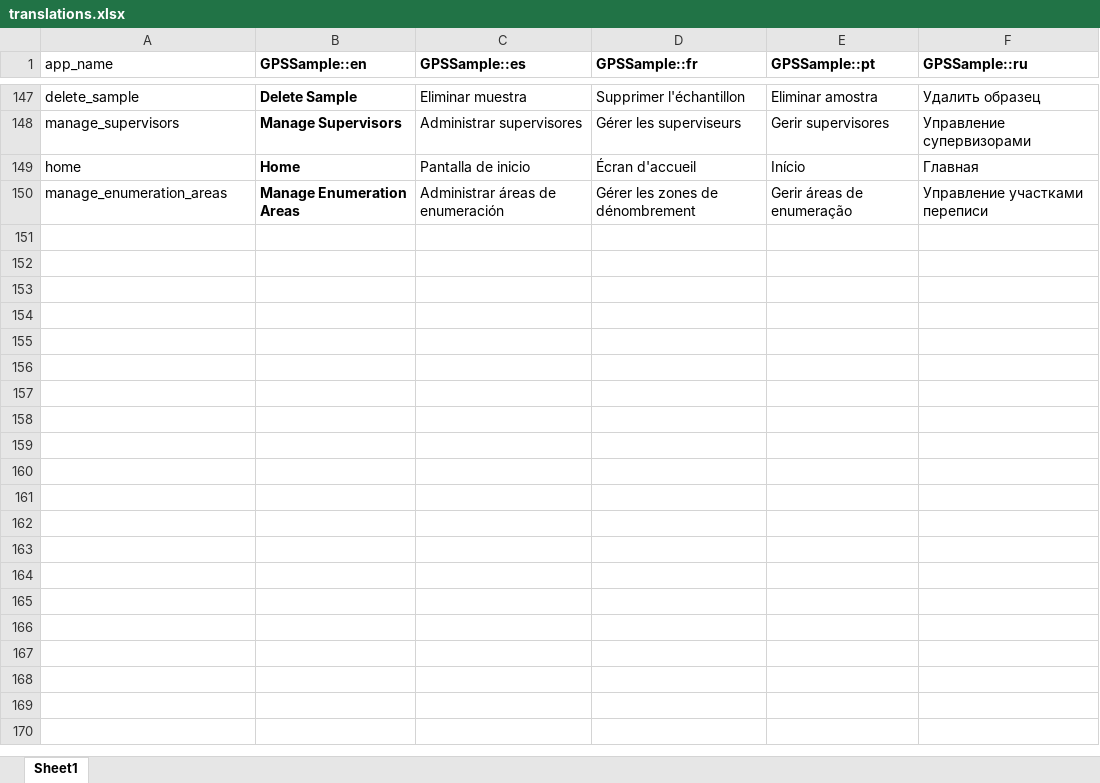
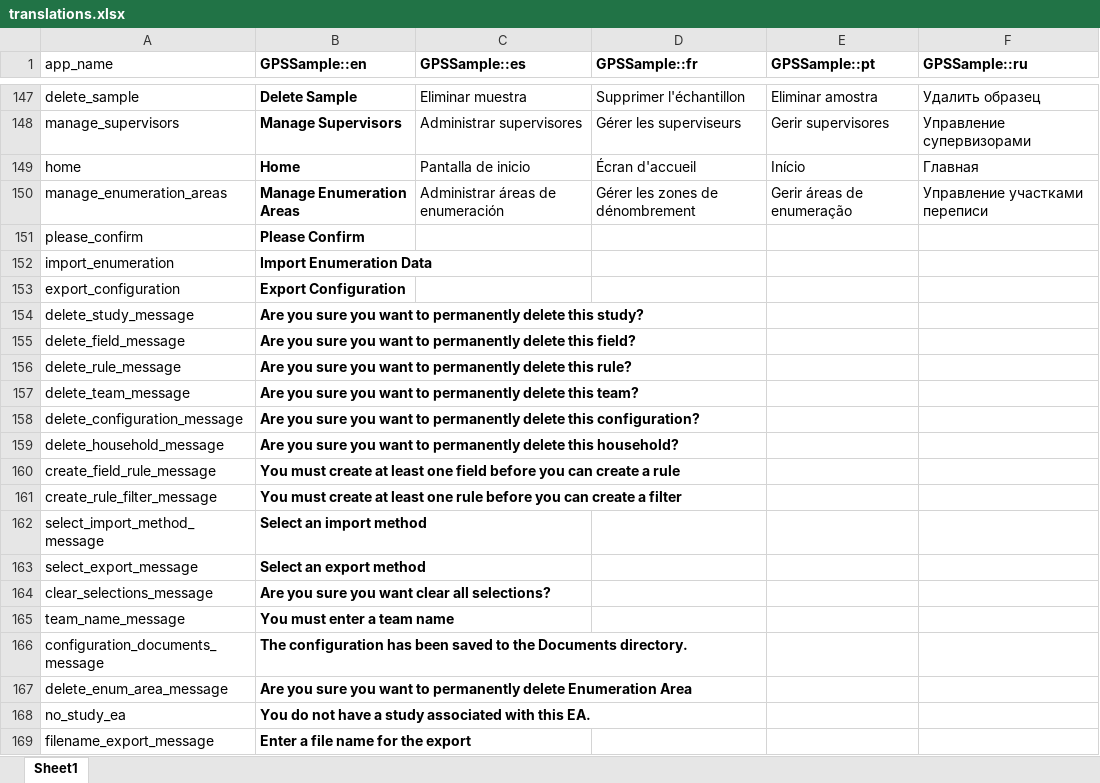
Before and after one commit to GPS-Sample/GPS-Sample, an Excel workbook: translations/translations.xlsx, sheet Sheet1, drawn as a sheet; only a part is shown, gaps mark what is left out; values as stored, in another font and other column widths than the file's, no borders; the diff covers the shown part only; the diff names each change by its address in the sheet, - before the commit and + after, or states it on an @@ line.

```diff
--- a/translations/translations.xlsx (sheet Sheet1)
+++ b/translations/translations.xlsx (sheet Sheet1)
+row 151: please_confirm | Please Confirm
+row 152: import_enumeration | Import Enumeration Data
+row 153: export_configuration | Export Configuration
+row 154: delete_study_message | Are you sure you want to permanently delete this study?
+row 155: delete_field_message | Are you sure you want to permanently delete this field?
+row 156: delete_rule_message | Are you sure you want to permanently delete this rule?
+row 157: delete_team_message | Are you sure you want to permanently delete this team?
+row 158: delete_configuration_message | Are you sure you want to permanently delete this configuration?
+row 159: delete_household_message | Are you sure you want to permanently delete this household?
+row 160: create_field_rule_message | You must create at least one field before you can create a rule
+row 161: create_rule_filter_message | You must create at least one rule before you can create a filter
+row 162: select_import_method_message | Select an import method
+row 163: select_export_message | Select an export method
+row 164: clear_selections_message | Are you sure you want clear all selections?
+row 165: team_name_message | You must enter a team name
+row 166: configuration_documents_message | The configuration has been saved to the Documents directory.
+row 167: delete_enum_area_message | Are you sure you want to permanently delete Enumeration Area
+row 168: no_study_ea | You do not have a study associated with this EA.
+row 169: filename_export_message | Enter a file name for the export
```
Also changed, not shown: 20 added rows elsewhere in this sheet, 1 other file.
